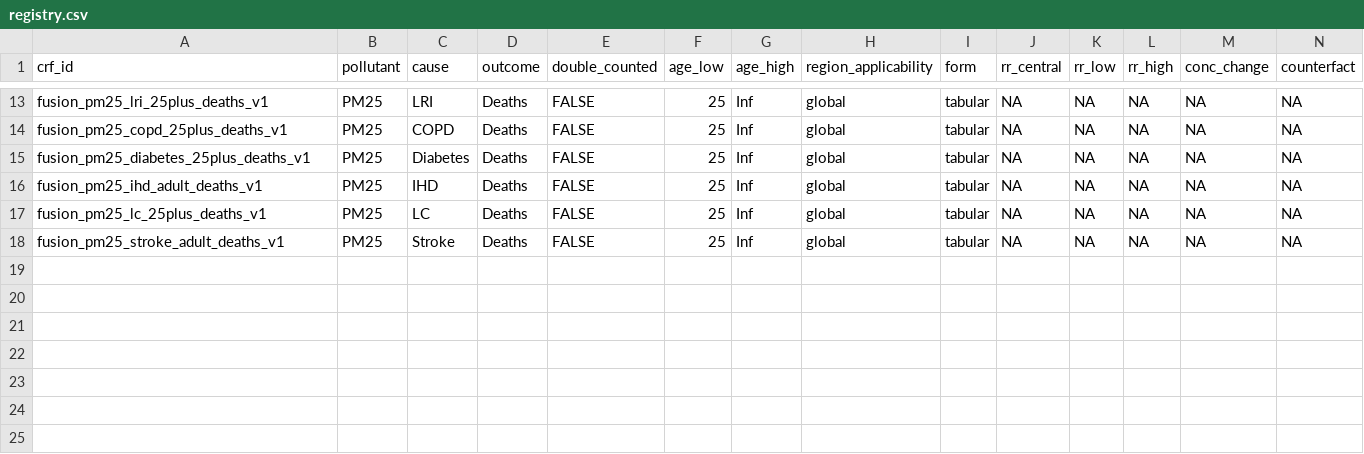
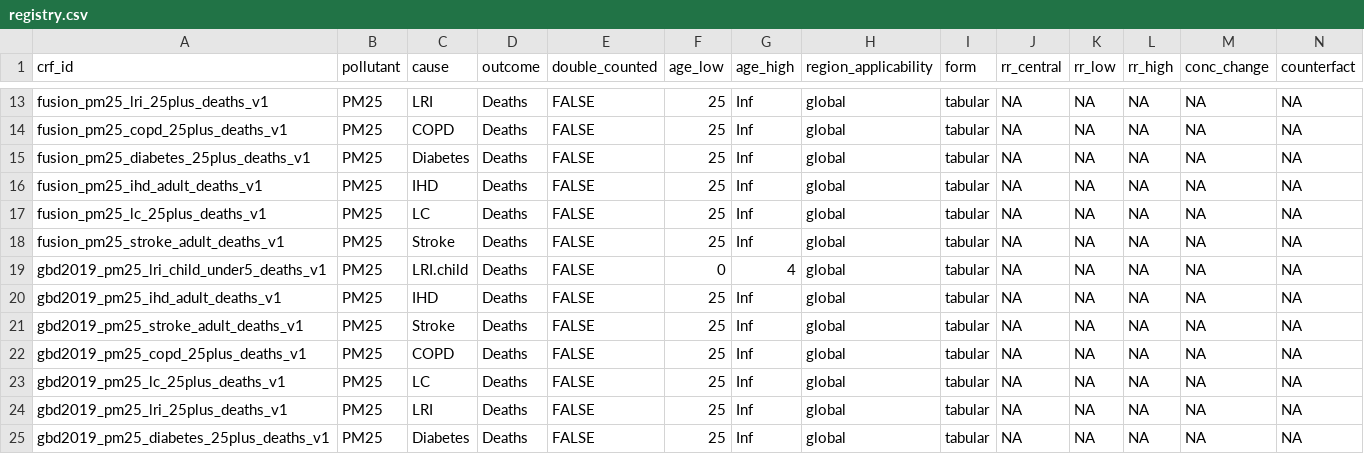
Before and after one commit to energyandcleanair/creahia, a CSV file: inst/extdata/crf/registry.csv, drawn as a sheet; only a part is shown, gaps mark what is left out; rows hold the shown columns only; the diff names each change by its address in the sheet, - before the commit and + after, or states it on an @@ line.

Commit message:
feat: add versioned GBD mortality registry

```diff
--- a/inst/extdata/crf/registry.csv
+++ b/inst/extdata/crf/registry.csv
+row 19: gbd2019_pm25_lri_child_under5_deaths_v1 | PM25 | LRI.child | Deaths | FALSE | 0 | 4 | global | tabular | NA | NA | NA | NA | NA
+row 20: gbd2019_pm25_ihd_adult_deaths_v1 | PM25 | IHD | Deaths | FALSE | 25 | Inf | global | tabular | NA | NA | NA | NA | NA
+row 21: gbd2019_pm25_stroke_adult_deaths_v1 | PM25 | Stroke | Deaths | FALSE | 25 | Inf | global | tabular | NA | NA | NA | NA | NA
+row 22: gbd2019_pm25_copd_25plus_deaths_v1 | PM25 | COPD | Deaths | FALSE | 25 | Inf | global | tabular | NA | NA | NA | NA | NA
+row 23: gbd2019_pm25_lc_25plus_deaths_v1 | PM25 | LC | Deaths | FALSE | 25 | Inf | global | tabular | NA | NA | NA | NA | NA
+row 24: gbd2019_pm25_lri_25plus_deaths_v1 | PM25 | LRI | Deaths | FALSE | 25 | Inf | global | tabular | NA | NA | NA | NA | NA
+row 25: gbd2019_pm25_diabetes_25plus_deaths_v1 | PM25 | Diabetes | Deaths | FALSE | 25 | Inf | global | tabular | NA | NA | NA | NA | NA
```
Also changed, not shown: inst/extdata/crf/references.csv, 25 other files.
